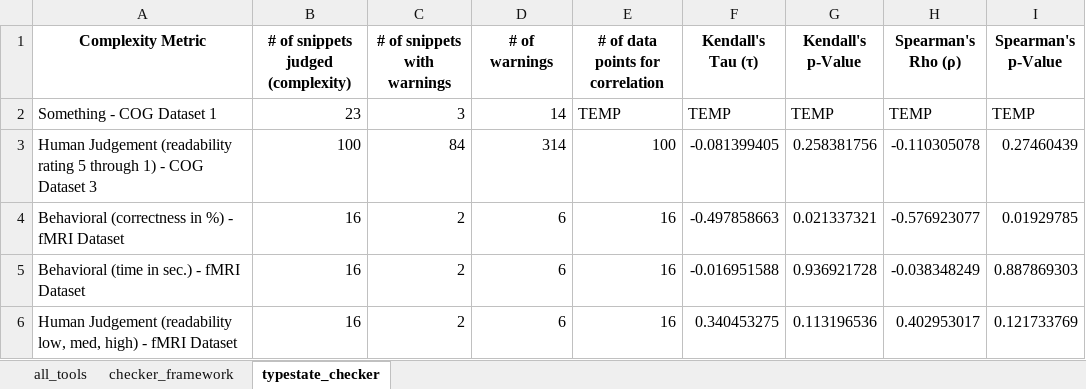
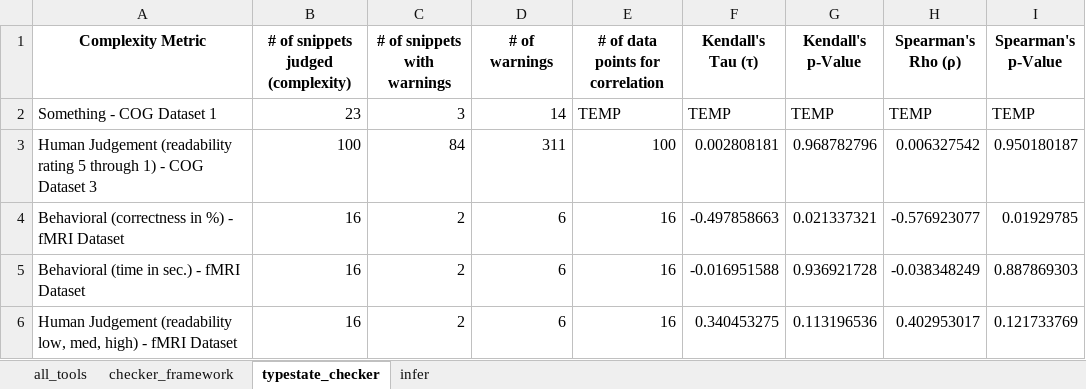
Before and after one commit to sea-lab-wm/complexity-verification-project, an Excel workbook: data/correlation_analysis.xlsx, sheet typestate_checker, drawn as a sheet; values as stored, in another font and other column widths than the file's, no borders; the diff names each change by its address in the sheet, - before the commit and + after, or states it on an @@ line.

Commit message:
Add Infer to correlation

```diff
--- a/data/correlation_analysis.xlsx (sheet typestate_checker)
+++ b/data/correlation_analysis.xlsx (sheet typestate_checker)
+sheet tab: infer
-D3 (# of warnings): 314
+D3 (# of warnings): 311
-F3 (Kendall's Tau (τ)): -0.081399405
+F3 (Kendall's Tau (τ)): 0.002808181
-G3 (Kendall's p-Value): 0.258381756
+G3 (Kendall's p-Value): 0.968782796
-H3 (Spearman's Rho (ρ)): -0.110305078
+H3 (Spearman's Rho (ρ)): 0.006327542
-I3 (Spearman's p-Value): 0.27460439
+I3 (Spearman's p-Value): 0.950180187
```
Also changed, not shown: sheet all_tools, sheet checker_framework, 5 other files.
